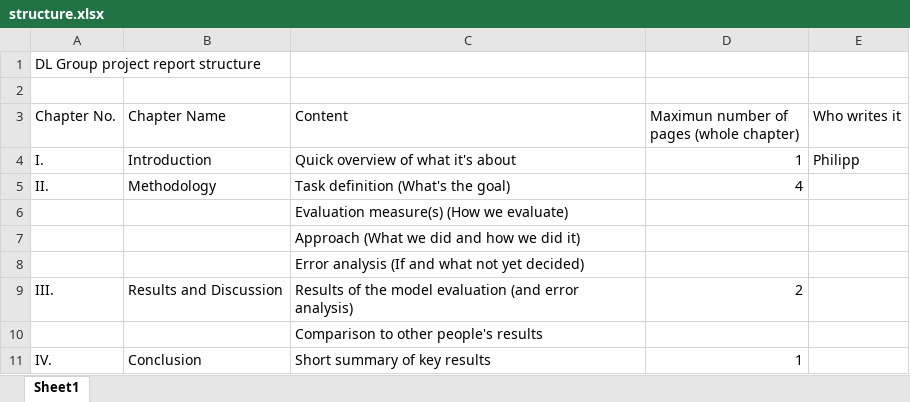
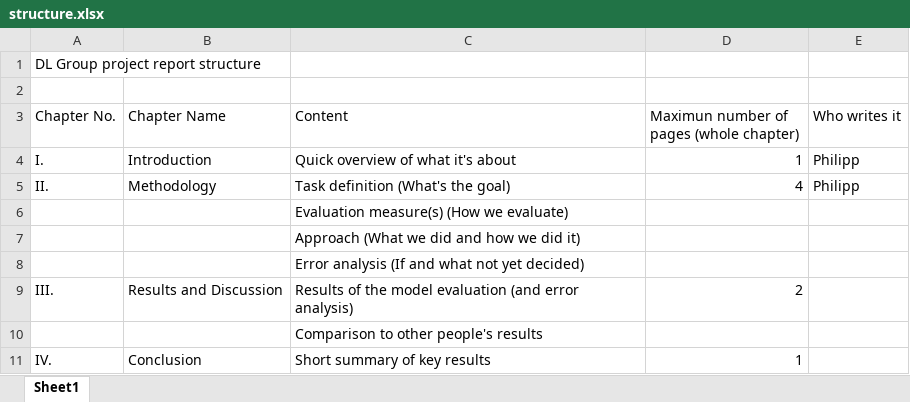
Before and after one commit to ph1001/Deep_Learning_Project_Group_10, an Excel workbook: Report/structure.xlsx, sheet Sheet1, drawn as a sheet; values as stored, in another font and other column widths than the file's, no borders; the diff names each change by its address in the sheet, - before the commit and + after, or states it on an @@ line.

Commit message:
Update report

```diff
--- a/Report/structure.xlsx (sheet Sheet1)
+++ b/Report/structure.xlsx (sheet Sheet1)
-E5 (Who writes it): (empty)
+E5 (Who writes it): Philipp
```
Also changed, not shown: 1 other file.
